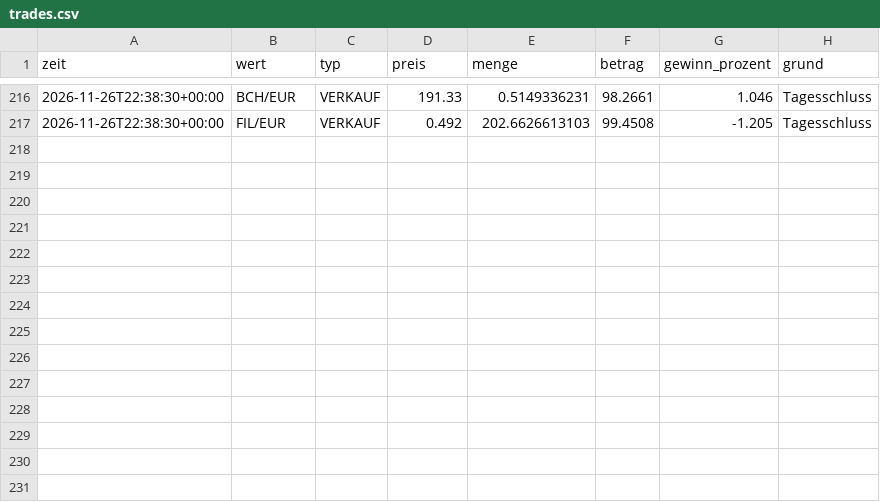
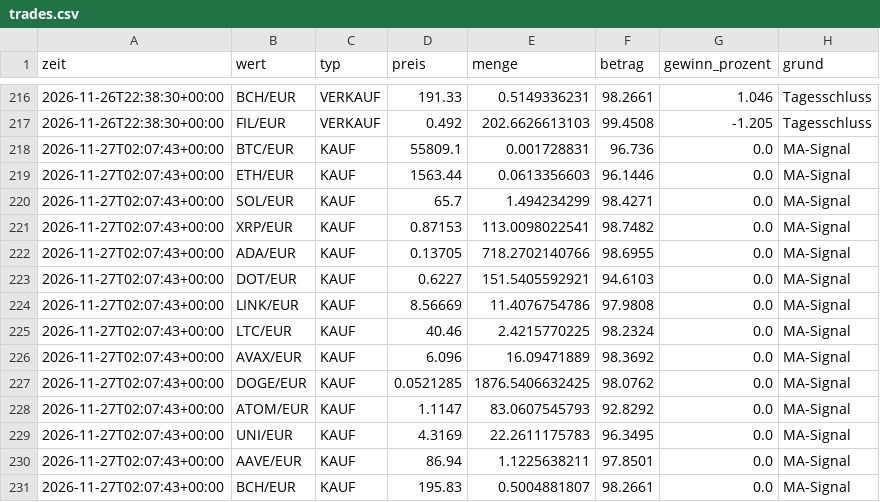
Before and after one commit to getmanalexander286/tradingbot, a CSV file: state/day/trades.csv, drawn as a sheet; only a part is shown, gaps mark what is left out; the diff names each change by its address in the sheet, - before the commit and + after, or states it on an @@ line.

```diff
--- a/state/day/trades.csv
+++ b/state/day/trades.csv
+row 218: 2026-11-27T02:07:43+00:00 | BTC/EUR | KAUF | 55809.1 | 0.001728831 | 96.736 | 0.0 | MA-Signal
+row 219: 2026-11-27T02:07:43+00:00 | ETH/EUR | KAUF | 1563.44 | 0.0613356603 | 96.1446 | 0.0 | MA-Signal
+row 220: 2026-11-27T02:07:43+00:00 | SOL/EUR | KAUF | 65.7 | 1.494234299 | 98.4271 | 0.0 | MA-Signal
+row 221: 2026-11-27T02:07:43+00:00 | XRP/EUR | KAUF | 0.87153 | 113.0098022541 | 98.7482 | 0.0 | MA-Signal
+row 222: 2026-11-27T02:07:43+00:00 | ADA/EUR | KAUF | 0.13705 | 718.2702140766 | 98.6955 | 0.0 | MA-Signal
+row 223: 2026-11-27T02:07:43+00:00 | DOT/EUR | KAUF | 0.6227 | 151.5405592921 | 94.6103 | 0.0 | MA-Signal
+row 224: 2026-11-27T02:07:43+00:00 | LINK/EUR | KAUF | 8.56669 | 11.4076754786 | 97.9808 | 0.0 | MA-Signal
+row 225: 2026-11-27T02:07:43+00:00 | LTC/EUR | KAUF | 40.46 | 2.4215770225 | 98.2324 | 0.0 | MA-Signal
+row 226: 2026-11-27T02:07:43+00:00 | AVAX/EUR | KAUF | 6.096 | 16.09471889 | 98.3692 | 0.0 | MA-Signal
+row 227: 2026-11-27T02:07:43+00:00 | DOGE/EUR | KAUF | 0.0521285 | 1876.5406632425 | 98.0762 | 0.0 | MA-Signal
+row 228: 2026-11-27T02:07:43+00:00 | ATOM/EUR | KAUF | 1.1147 | 83.0607545793 | 92.8292 | 0.0 | MA-Signal
+row 229: 2026-11-27T02:07:43+00:00 | UNI/EUR | KAUF | 4.3169 | 22.2611175783 | 96.3495 | 0.0 | MA-Signal
+row 230: 2026-11-27T02:07:43+00:00 | AAVE/EUR | KAUF | 86.94 | 1.1225638211 | 97.8501 | 0.0 | MA-Signal
+row 231: 2026-11-27T02:07:43+00:00 | BCH/EUR | KAUF | 195.83 | 0.5004881807 | 98.2661 | 0.0 | MA-Signal
```
Also changed, not shown: state/day/history.csv, state/extralangsam/history.csv, 5 other files.
